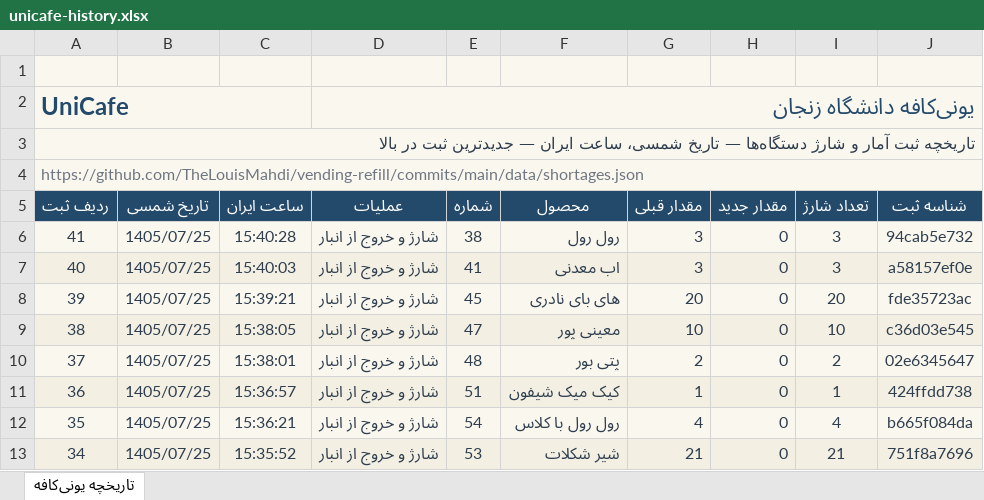
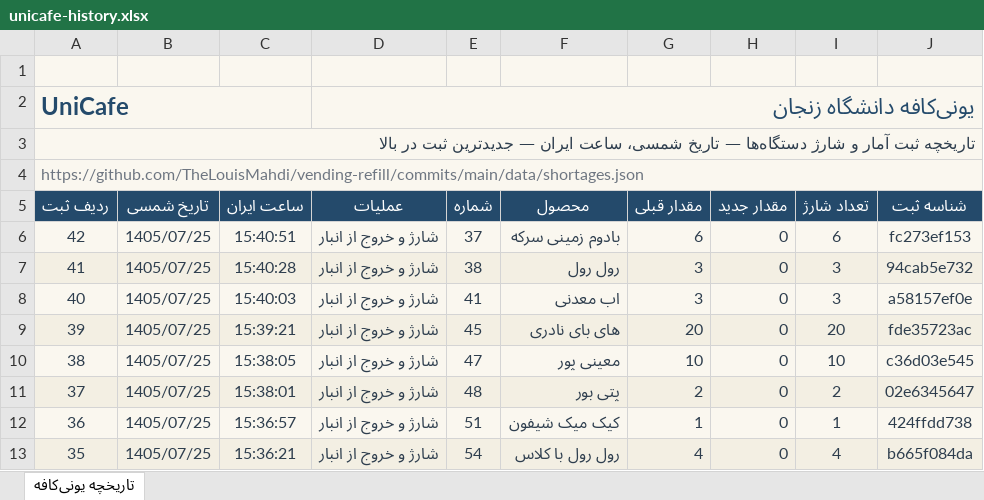
Before and after one commit to TheLouisMahdi/vending-refill, an Excel workbook: data/unicafe-history.xlsx, sheet تاریخچه یونی‌کافه, drawn as a sheet; only a part is shown; the shorter side is filled out with more unchanged rows; values as stored, in another font and other column widths than the file's, no borders; table styles not drawn; the diff names each change by its address in the sheet, - before the commit and + after, or states it on an @@ line.

```diff
--- a/data/unicafe-history.xlsx (sheet تاریخچه یونی‌کافه)
+++ b/data/unicafe-history.xlsx (sheet تاریخچه یونی‌کافه)
+row 6: 42 | 1405/07/25 | 15:40:51 | شارژ و خروج از انبار | 37 | بادوم زمینی سرکه | 6 | 0 | 6 | fc273ef153
```
Also changed, not shown: 2 other files.
